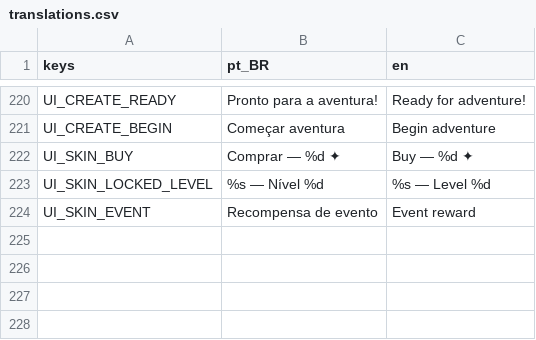
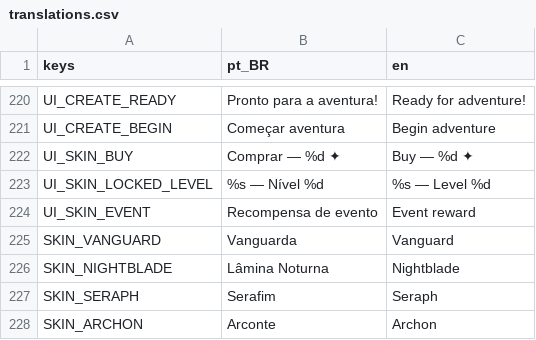
Before and after one commit to RoxtonRD/dungeon-rpg, a CSV file: i18n/translations.csv, drawn as a sheet; only a part is shown, gaps mark what is left out; the diff names each change by its address in the sheet, - before the commit and + after, or states it on an @@ line.

```diff
--- a/i18n/translations.csv
+++ b/i18n/translations.csv
+row 225: SKIN_VANGUARD | Vanguarda | Vanguard
+row 226: SKIN_NIGHTBLADE | Lâmina Noturna | Nightblade
+row 227: SKIN_SERAPH | Serafim | Seraph
+row 228: SKIN_ARCHON | Arconte | Archon
```
Also changed, not shown: 3 other files.
